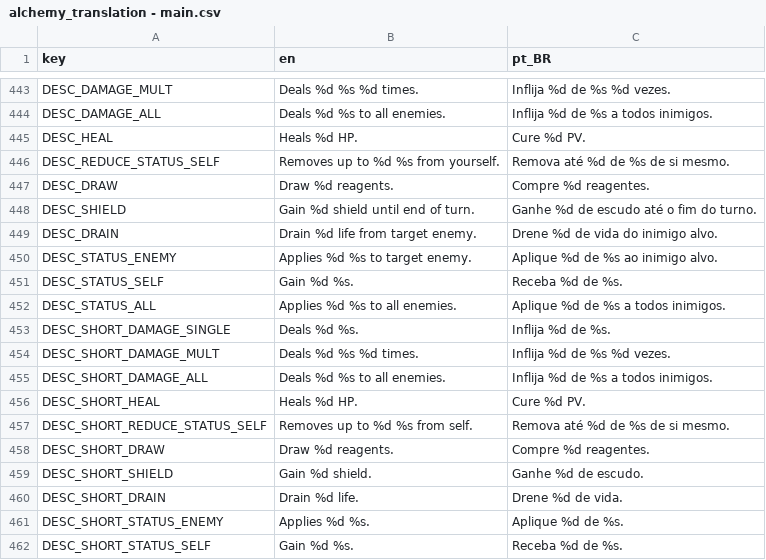
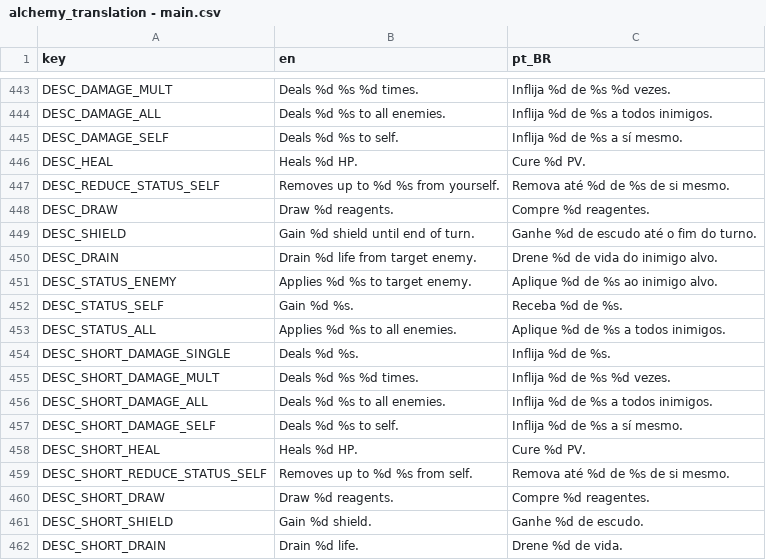
Before and after one commit to Space-Paca/alchemy-game, a CSV file: project/assets/translation/alchemy_translation - main.csv, drawn as a sheet; only a part is shown, gaps mark what is left out; the shorter side is filled out with more unchanged rows; the diff names each change by its address in the sheet, - before the commit and + after, or states it on an @@ line.

```diff
--- a/project/assets/translation/alchemy_translation - main.csv
+++ b/project/assets/translation/alchemy_translation - main.csv
+row 445: DESC_DAMAGE_SELF | Deals %d %s to self. | Inflija %d de %s a sí mesmo.
+row 457: DESC_SHORT_DAMAGE_SELF | Deals %d %s to self. | Inflija %d de %s a sí mesmo.
```
Also changed, not shown: 7 other files.
